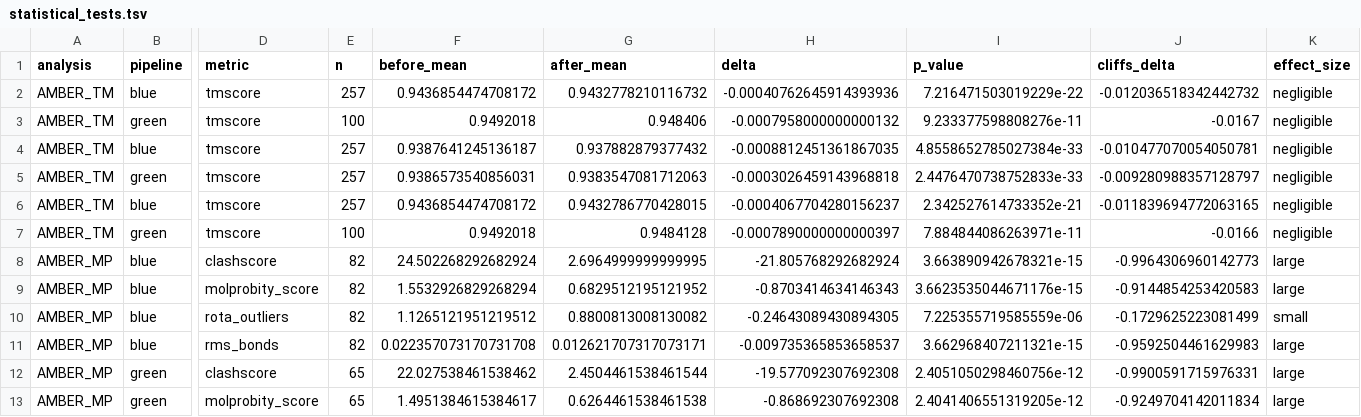
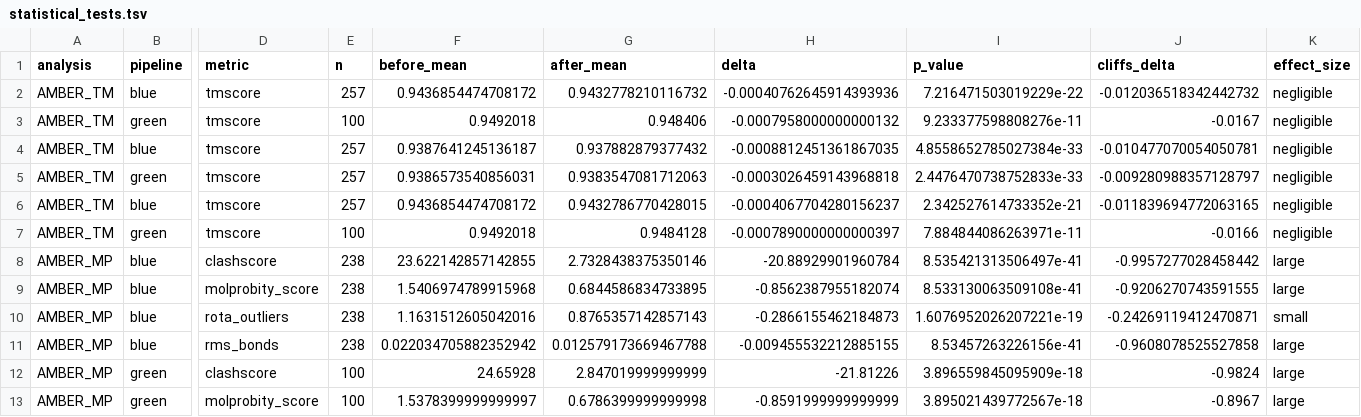
Before and after one commit to dreamlessx/Protein_Relax_Pipeline, a TSV file: red_analysis/tables/statistical_tests.tsv, drawn as a sheet; only a part is shown, gaps mark what is left out; the diff covers the shown part only; the diff names each change by its address in the sheet, - before the commit and + after, or states it on an @@ line.

```diff
--- a/red_analysis/tables/statistical_tests.tsv
+++ b/red_analysis/tables/statistical_tests.tsv
-E8:E11 (n): 82
+E8:E11 (n): 238
-F8 (before_mean): 24.502268292682924
+F8 (before_mean): 23.622142857142855
-G8 (after_mean): 2.6964999999999995
+G8 (after_mean): 2.7328438375350146
-H8 (delta): -21.805768292682924
+H8 (delta): -20.88929901960784
-I8 (p_value): 3.663890942678321e-15
+I8 (p_value): 8.535421313506497e-41
-J8 (cliffs_delta): -0.9964306960142773
+J8 (cliffs_delta): -0.9957277028458442
-F9 (before_mean): 1.5532926829268294
+F9 (before_mean): 1.5406974789915968
-G9 (after_mean): 0.6829512195121952
+G9 (after_mean): 0.6844586834733895
-H9 (delta): -0.8703414634146343
+H9 (delta): -0.8562387955182074
-I9 (p_value): 3.6623535044671176e-15
+I9 (p_value): 8.533130063509108e-41
-J9 (cliffs_delta): -0.9144854253420583
+J9 (cliffs_delta): -0.9206270743591555
-F10 (before_mean): 1.1265121951219512
+F10 (before_mean): 1.1631512605042016
-G10 (after_mean): 0.8800813008130082
+G10 (after_mean): 0.8765357142857143
-H10 (delta): -0.24643089430894305
+H10 (delta): -0.2866155462184873
-I10 (p_value): 7.225355719585559e-06
+I10 (p_value): 1.6076952026207221e-19
-J10 (cliffs_delta): -0.1729625223081499
+J10 (cliffs_delta): -0.24269119412470871
-F11 (before_mean): 0.022357073170731708
+F11 (before_mean): 0.022034705882352942
-G11 (after_mean): 0.012621707317073171
+G11 (after_mean): 0.012579173669467788
-H11 (delta): -0.009735365853658537
+H11 (delta): -0.009455532212885155
-I11 (p_value): 3.662968407211321e-15
+I11 (p_value): 8.53457263226156e-41
-J11 (cliffs_delta): -0.9592504461629983
+J11 (cliffs_delta): -0.9608078525527858
-E12:E13 (n): 65
+E12:E13 (n): 100
-F12 (before_mean): 22.027538461538462
+F12 (before_mean): 24.65928
-G12 (after_mean): 2.4504461538461544
+G12 (after_mean): 2.847019999999999
-H12 (delta): -19.577092307692308
+H12 (delta): -21.81226
-I12 (p_value): 2.4051050298460756e-12
+I12 (p_value): 3.896559845095909e-18
-J12 (cliffs_delta): -0.9900591715976331
+J12 (cliffs_delta): -0.9824
-F13 (before_mean): 1.4951384615384617
+F13 (before_mean): 1.5378399999999997
-G13 (after_mean): 0.6264461538461538
+G13 (after_mean): 0.6786399999999998
-H13 (delta): -0.868692307692308
+H13 (delta): -0.8591999999999999
-I13 (p_value): 2.4041406551319205e-12
+I13 (p_value): 3.895021439772567e-18
-J13 (cliffs_delta): -0.9249704142011834
+J13 (cliffs_delta): -0.8967
```
Also changed, not shown: 63 edited cells elsewhere in this file, red_analysis/tables/molprobity_amber_effect.tsv, red_analysis/tables/molprobity_summary.tsv, 5 other files.
